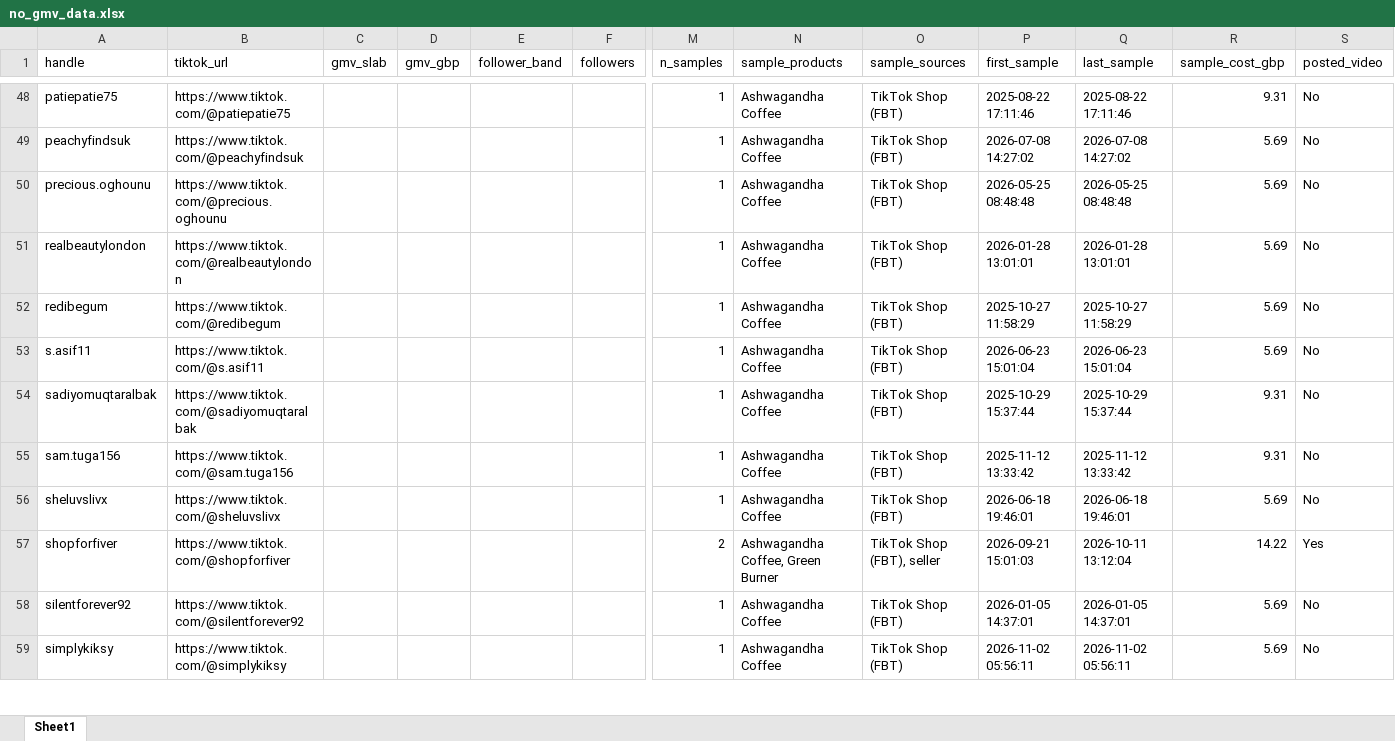
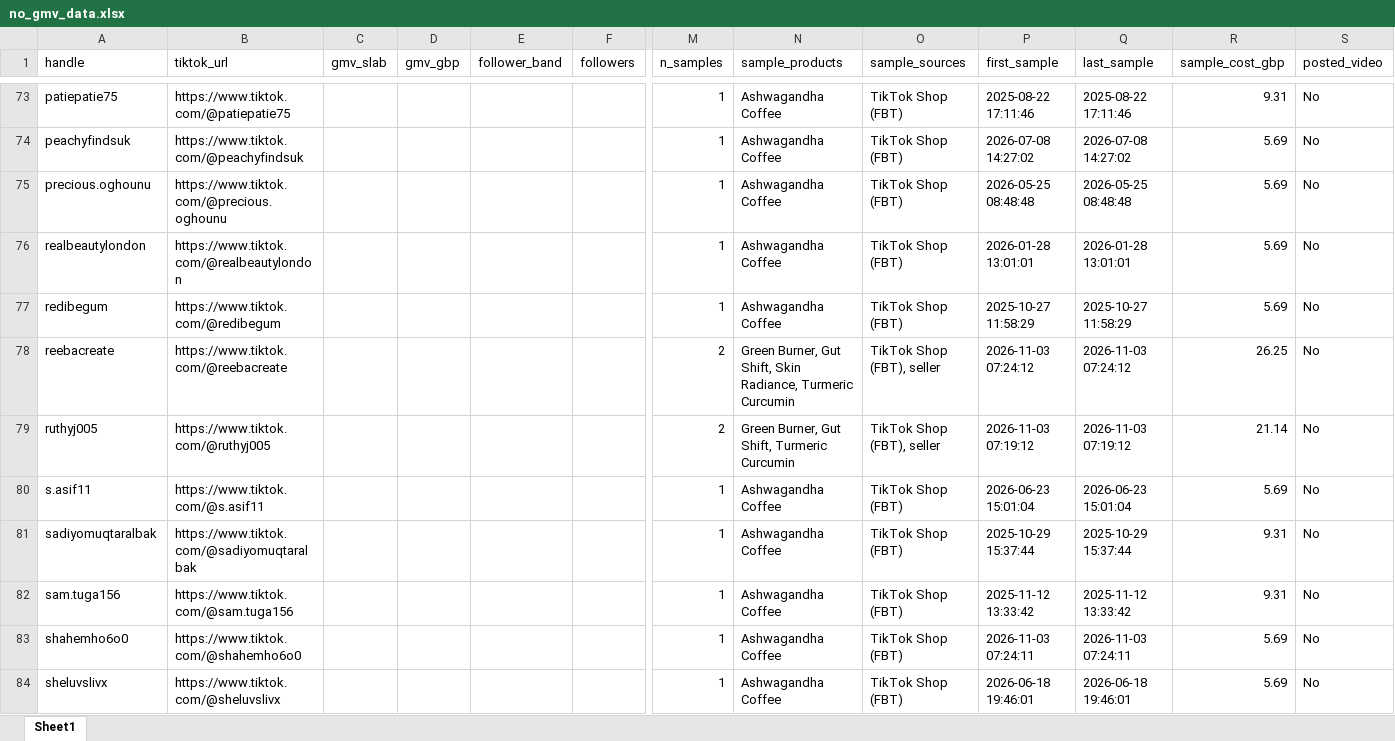
Before and after one commit to aviralgarg-commits/vahdam-sampling-dashboard, an Excel workbook: no_gmv_data.xlsx, sheet Sheet1, drawn as a sheet; only a part is shown, gaps mark what is left out; the shorter side is filled out with more unchanged rows; values as stored, in another font and other column widths than the file's, no cell formats; rows hold the shown columns only; the diff covers the shown part only; the diff names each change by its address in the sheet, - before the commit and + after, or states it on an @@ line.

```diff
--- a/no_gmv_data.xlsx (sheet Sheet1)
+++ b/no_gmv_data.xlsx (sheet Sheet1)
+row 78: reebacreate | https://www.tiktok.com/@reebacreate |  |  |  |  | 2 | Green Burner, Gut Shift, Skin Radiance, Turmeric Curcumin | TikTok Shop (FBT), seller | 2026-11-03 07:24:12 | 2026-11-03 07:24:12 | 26.25 | No
+row 79: ruthyj005 | https://www.tiktok.com/@ruthyj005 |  |  |  |  | 2 | Green Burner, Gut Shift, Turmeric Curcumin | TikTok Shop (FBT), seller | 2026-11-03 07:19:12 | 2026-11-03 07:19:12 | 21.14 | No
+row 83: shahemho6o0 | https://www.tiktok.com/@shahemho6o0 |  |  |  |  | 1 | Ashwagandha Coffee | TikTok Shop (FBT) | 2026-11-03 07:24:11 | 2026-11-03 07:24:11 | 5.69 | No
```
Also changed, not shown: 36 added rows elsewhere in this sheet, cell formats, chase_list.xlsx, creator_monthly_video_gmv.xlsx, 21 other files.
